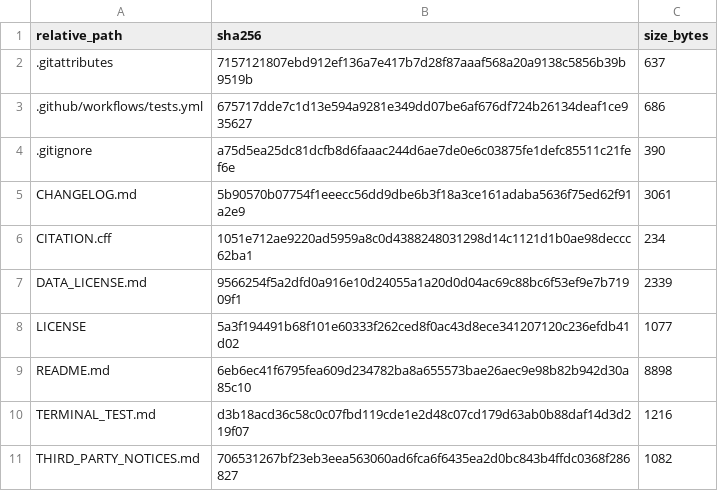
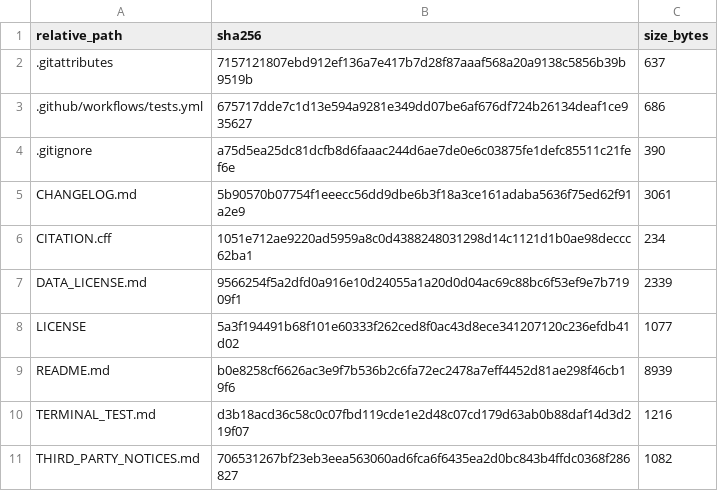
Before and after one commit to saanviisenthilkumar/swan-mpo, a CSV file: manifests/FILE_SHA256_MANIFEST.csv, drawn as a sheet; only a part is shown.

```diff
--- a/manifests/FILE_SHA256_MANIFEST.csv
+++ b/manifests/FILE_SHA256_MANIFEST.csv
@@ -8,3 +8,3 @@ DATA_LICENSE.md,9566254f5a2dfd0a916e10d24055a1a20d0d04ac69c88bc6f53ef9e7b71909f1
 LICENSE,5a3f194491b68f101e60333f262ced8f0ac43d8ece341207120c236efdb41d02,1077
-README.md,6eb6ec41f6795fea609d234782ba8a655573bae26aec9e98b82b942d30a85c10,8898
+README.md,b0e8258cf6626ac3e9f7b536b2c6fa72ec2478a7eff4452d81ae298f46cb19f6,8939
 TERMINAL_TEST.md,d3b18acd36c58c0c07fbd119cde1e2d48c07cd179d63ab0b88daf14d3d219f07,1216
```
Also changed, not shown: 1 other file.
